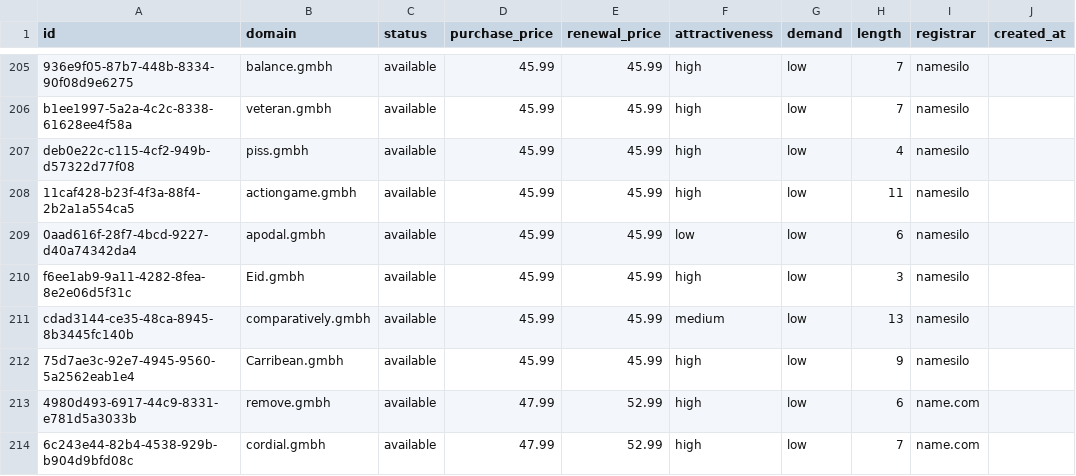
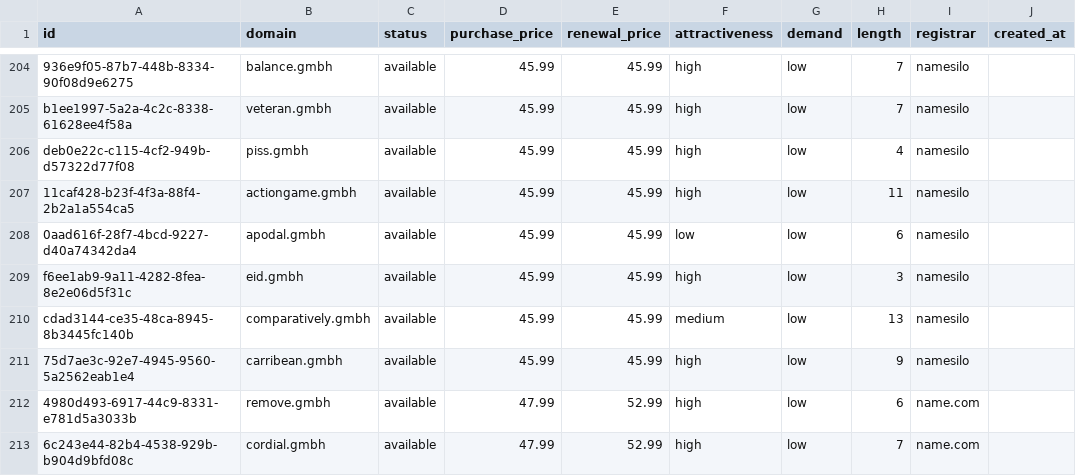
Before and after one commit to UniqueDomains/gmbh-oneword-domains, a CSV file: gmbh.csv, drawn as a sheet; only a part is shown, gaps mark what is left out; addresses are those after the commit; the diff covers the shown part only; the diff names each change by its address in the sheet, - before the commit and + after, or states it on an @@ line.

Commit message:
Domains update

```diff
--- a/gmbh.csv
+++ b/gmbh.csv
-B209 (domain): Eid.gmbh
+B209 (domain): eid.gmbh
-B211 (domain): Carribean.gmbh
+B211 (domain): carribean.gmbh
```
Also changed, not shown: 6 added rows, 6 removed rows and 92 edited cells elsewhere in this file, 4 other files.
